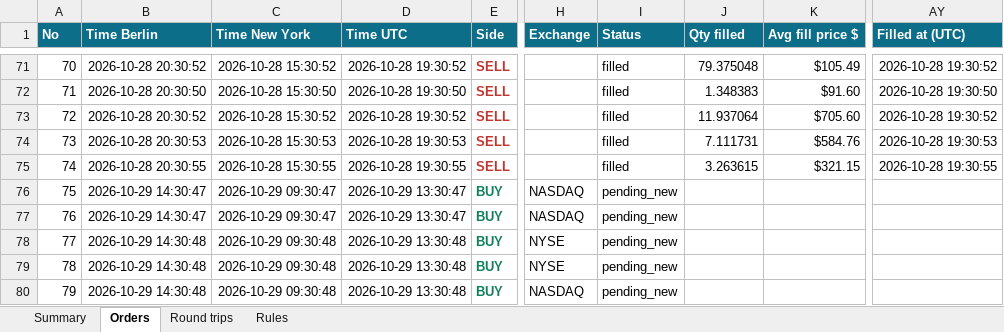
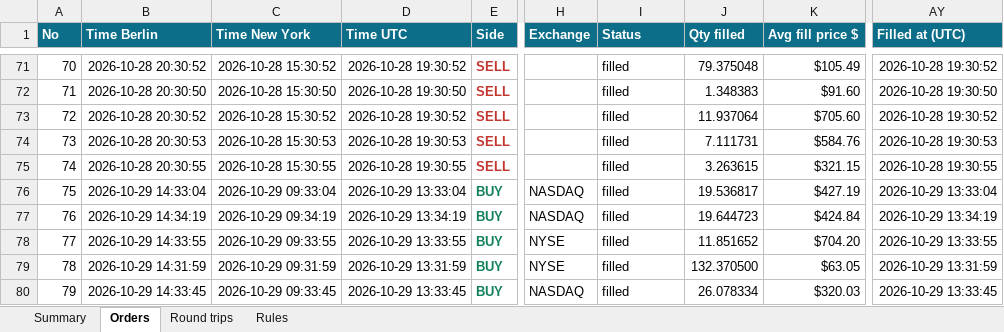
Before and after one commit to minto2196/my-claude-trade, an Excel workbook: trade-records/excel/2026-W44_2026-10-26.xlsx, sheet Orders, drawn as a sheet; only a part is shown, gaps mark what is left out; values as stored, in another font and other column widths than the file's, no borders; table styles not drawn; the diff covers the shown part only; the diff names each change by its address in the sheet, - before the commit and + after, or states it on an @@ line.

```diff
--- a/trade-records/excel/2026-W44_2026-10-26.xlsx (sheet Orders)
+++ b/trade-records/excel/2026-W44_2026-10-26.xlsx (sheet Orders)
-B76 (Time Berlin): 2026-10-29 14:30:47
+B76 (Time Berlin): 2026-10-29 14:33:04
-C76 (Time New York): 2026-10-29 09:30:47
+C76 (Time New York): 2026-10-29 09:33:04
-D76 (Time UTC): 2026-10-29 13:30:47
+D76 (Time UTC): 2026-10-29 13:33:04
-I76:I80 (Status): pending_new
+I76:I80 (Status): filled
-J76 (Qty filled): (empty)
+J76 (Qty filled): 19.536817
-K76 (Avg fill price $): (empty)
+K76 (Avg fill price $): $427.19
-AY76 (Filled at (UTC)): (empty)
+AY76 (Filled at (UTC)): 2026-10-29 13:33:04
-B77 (Time Berlin): 2026-10-29 14:30:47
+B77 (Time Berlin): 2026-10-29 14:34:19
-C77 (Time New York): 2026-10-29 09:30:47
+C77 (Time New York): 2026-10-29 09:34:19
-D77 (Time UTC): 2026-10-29 13:30:47
+D77 (Time UTC): 2026-10-29 13:34:19
-J77 (Qty filled): (empty)
+J77 (Qty filled): 19.644723
-K77 (Avg fill price $): (empty)
+K77 (Avg fill price $): $424.84
-AY77 (Filled at (UTC)): (empty)
+AY77 (Filled at (UTC)): 2026-10-29 13:34:19
-B78 (Time Berlin): 2026-10-29 14:30:48
+B78 (Time Berlin): 2026-10-29 14:33:55
-C78 (Time New York): 2026-10-29 09:30:48
+C78 (Time New York): 2026-10-29 09:33:55
-D78 (Time UTC): 2026-10-29 13:30:48
+D78 (Time UTC): 2026-10-29 13:33:55
-J78 (Qty filled): (empty)
+J78 (Qty filled): 11.851652
-K78 (Avg fill price $): (empty)
+K78 (Avg fill price $): $704.20
-AY78 (Filled at (UTC)): (empty)
+AY78 (Filled at (UTC)): 2026-10-29 13:33:55
-B79 (Time Berlin): 2026-10-29 14:30:48
+B79 (Time Berlin): 2026-10-29 14:31:59
-C79 (Time New York): 2026-10-29 09:30:48
+C79 (Time New York): 2026-10-29 09:31:59
-D79 (Time UTC): 2026-10-29 13:30:48
+D79 (Time UTC): 2026-10-29 13:31:59
-J79 (Qty filled): (empty)
+J79 (Qty filled): 132.370500
-K79 (Avg fill price $): (empty)
+K79 (Avg fill price $): $63.05
-AY79 (Filled at (UTC)): (empty)
+AY79 (Filled at (UTC)): 2026-10-29 13:31:59
-B80 (Time Berlin): 2026-10-29 14:30:48
+B80 (Time Berlin): 2026-10-29 14:33:45
-C80 (Time New York): 2026-10-29 09:30:48
+C80 (Time New York): 2026-10-29 09:33:45
-D80 (Time UTC): 2026-10-29 13:30:48
+D80 (Time UTC): 2026-10-29 13:33:45
-J80 (Qty filled): (empty)
+J80 (Qty filled): 26.078334
-K80 (Avg fill price $): (empty)
+K80 (Avg fill price $): $320.03
-AY80 (Filled at (UTC)): (empty)
+AY80 (Filled at (UTC)): 2026-10-29 13:33:45
```
Also changed, not shown: 49 edited cells elsewhere in this sheet, sheet Round trips, sheet Summary, 5 other files.
